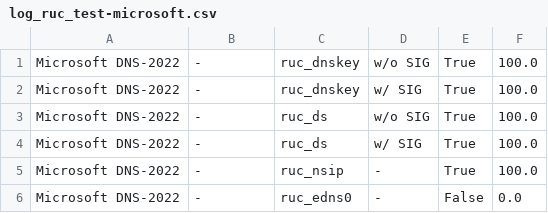
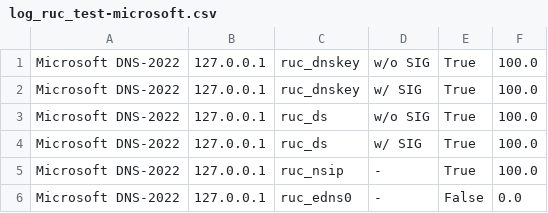
Before and after one commit to NASP-THU/RUC_PoC, a CSV file: poc_scripts/expected_test_result/log_ruc_test-microsoft.csv, drawn as a sheet.

Commit message:
modified:   README.md 	new file:   .gitignore 	modified:   dockers/nameserver.Dockerfile 	modified:   environment_setup.md 	new file:   files/Artifact_Appendix.pdf 	renamed:    figures/RUC_USENIX.png -> files/RUC_USENIX.png 	modified:   poc_scripts/basic_test.py 	modified:   poc_scripts/config.json 	modified:   poc_scripts/expected_test_result/log_ruc_test-microsoft.csv 	modified:   poc_scripts/test_ruc_dnskey.sh 	modified:   poc_scripts/test_ruc_ds.sh 	modified:   poc_scripts/test_ruc_edns0.sh 	modified:   poc_scripts/test_ruc_nsip.sh 	new file:   poc_scripts/warm_cache.sh 	renamed:    victim_config/nameserver_config_ms.sh -> start_nameserver_ms.sh 	modified:   victim_config/attack_api/api.py 	modified:   victim_config/attack_api/config_ruc_domains.py 	modified:   victim_config/attack_api/nameserver_init.sh 	modified:   victim_config/attack_api/ruc_dnskey.py 	modified:   victim_config/attack_api/ruc_ds.py 	modified:   victim_config/attack_api/ruc_edns0.py 	modified:   victim_config/attack_api/ruc_nsip.py 	modified:   victim_config/dnssec-ruc-ms.xyz/db.dnssec-ruc-ms.xyz 	renamed:    victim_config/netplan.yaml -> victim_config/dnssec-ruc-ms.xyz/netplan.yaml 	renamed:    victim_config/ubuntu_vm.pdf -> victim_config/dnssec-ruc-ms.xyz/ubuntu_setup.pdf 	modified:   victim_config/dnssec-ruc.xyz/db.dnssec-ruc.xyz 	new file:   victim_config/named

```diff
--- a/poc_scripts/expected_test_result/log_ruc_test-microsoft.csv
+++ b/poc_scripts/expected_test_result/log_ruc_test-microsoft.csv
@@ -1,6 +1,6 @@
-Microsoft DNS-2022|-|ruc_dnskey|w/o SIG|True|100.0
-Microsoft DNS-2022|-|ruc_dnskey|w/ SIG|True|100.0
-Microsoft DNS-2022|-|ruc_ds|w/o SIG|True|100.0
-Microsoft DNS-2022|-|ruc_ds|w/ SIG|True|100.0
-Microsoft DNS-2022|-|ruc_nsip|-|True|100.0
-Microsoft DNS-2022|-|ruc_edns0|-|False|0.0
+Microsoft DNS-2022|127.0.0.1|ruc_dnskey|w/o SIG|True|100.0
+Microsoft DNS-2022|127.0.0.1|ruc_dnskey|w/ SIG|True|100.0
+Microsoft DNS-2022|127.0.0.1|ruc_ds|w/o SIG|True|100.0
+Microsoft DNS-2022|127.0.0.1|ruc_ds|w/ SIG|True|100.0
+Microsoft DNS-2022|127.0.0.1|ruc_nsip|-|True|100.0
+Microsoft DNS-2022|127.0.0.1|ruc_edns0|-|False|0.0
```
Also changed, not shown: 26 other files.
